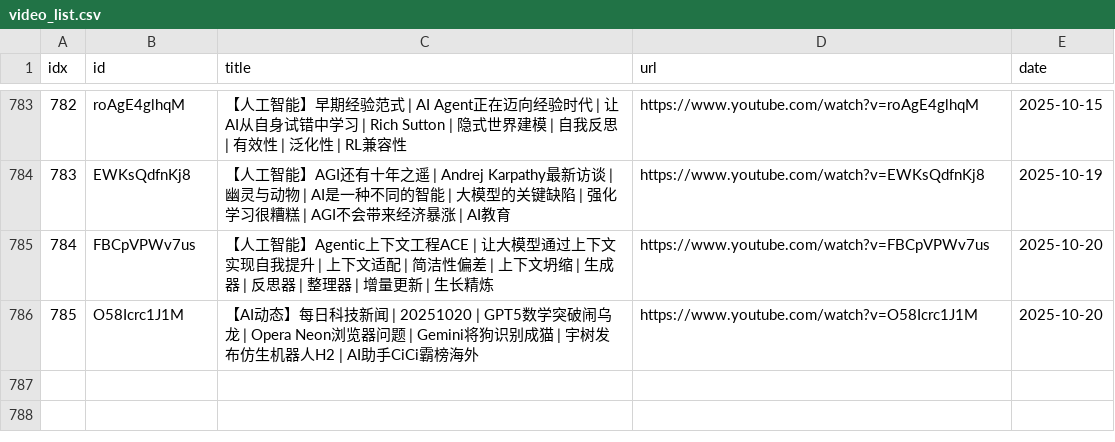
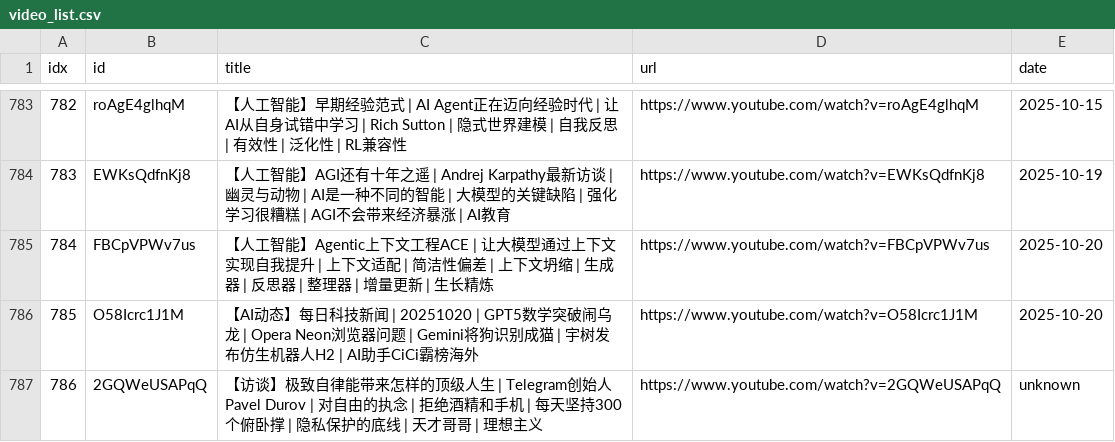
Before and after one commit to sumsjp/BestPartners, a CSV file: src/video_list.csv, drawn as a sheet; only a part is shown, gaps mark what is left out.

```diff
--- a/src/video_list.csv
+++ b/src/video_list.csv
@@ -786 +786,2 @@ idx,id,title,url,date
 785,O58Icrc1J1M,【AI动态】每日科技新闻 | 20251020 | GPT5数学突破闹乌龙 | Opera Neon浏览器问题 | Gemini将狗识别成猫 | 宇树发布仿生机器人H2 | AI助手CiCi霸榜海外,https://www.youtube.com/watch?v=O58Icrc1J1M,2025-10-20
+786,2GQWeUSAPqQ,【访谈】极致自律能带来怎样的顶级人生 | Telegram创始人Pavel Durov | 对自由的执念 | 拒绝酒精和手机 | 每天坚持300个俯卧撑 | 隐私保护的底线 | 天才哥哥 | 理想主义,https://www.youtube.com/watch?v=2GQWeUSAPqQ,unknown
```
Also changed, not shown: src/black_list.csv, 2 other files.
